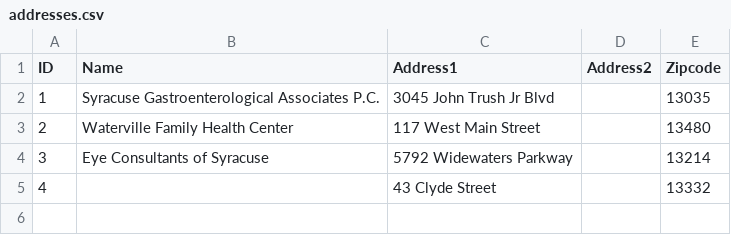
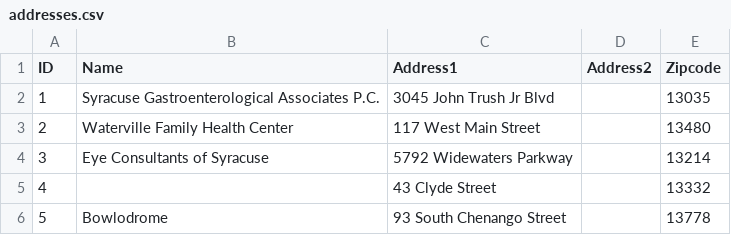
Before and after one commit to linux478/notebook, a CSV file: csv/addresses.csv, drawn as a sheet; the diff names each change by its address in the sheet, - before the commit and + after, or states it on an @@ line.

Commit message:
Update addresses.csv

```diff
--- a/csv/addresses.csv
+++ b/csv/addresses.csv
+row 6: 5 | Bowlodrome | 93 South Chenango Street |  | 13778
```
